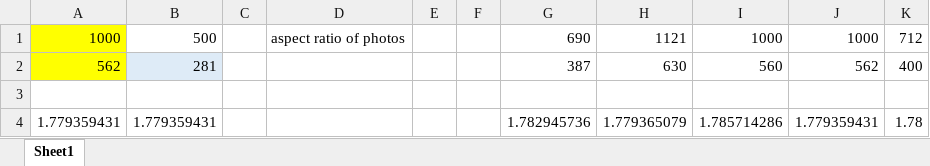
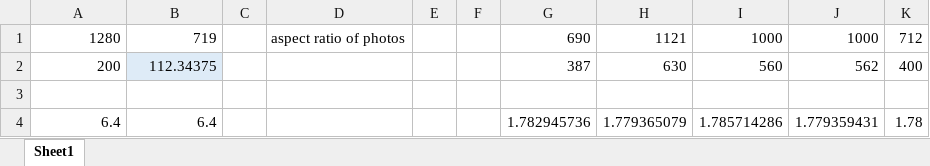
Before and after one commit to slovenskivedci/slovenskivedci, an Excel workbook: images/___images_sizing.xlsx, sheet Sheet1, drawn as a sheet; values as stored, in another font and other column widths than the file's, no borders; the diff names each change by its address in the sheet, - before the commit and + after, or states it on an @@ line.

```diff
--- a/images/___images_sizing.xlsx (sheet Sheet1)
+++ b/images/___images_sizing.xlsx (sheet Sheet1)
-A1: 1000
+A1: 1280
-A1:A2 fill: #FFFF00
+A1:A2 fill: none
-B1: 500
+B1: 719
-A2: 562
+A2: 200
-B2: 281
+B2: 112.34375
-A4: 1.779359431
+A4: 6.4
-B4: 1.779359431
+B4: 6.4
```
Also changed, not shown: 1 other file.
